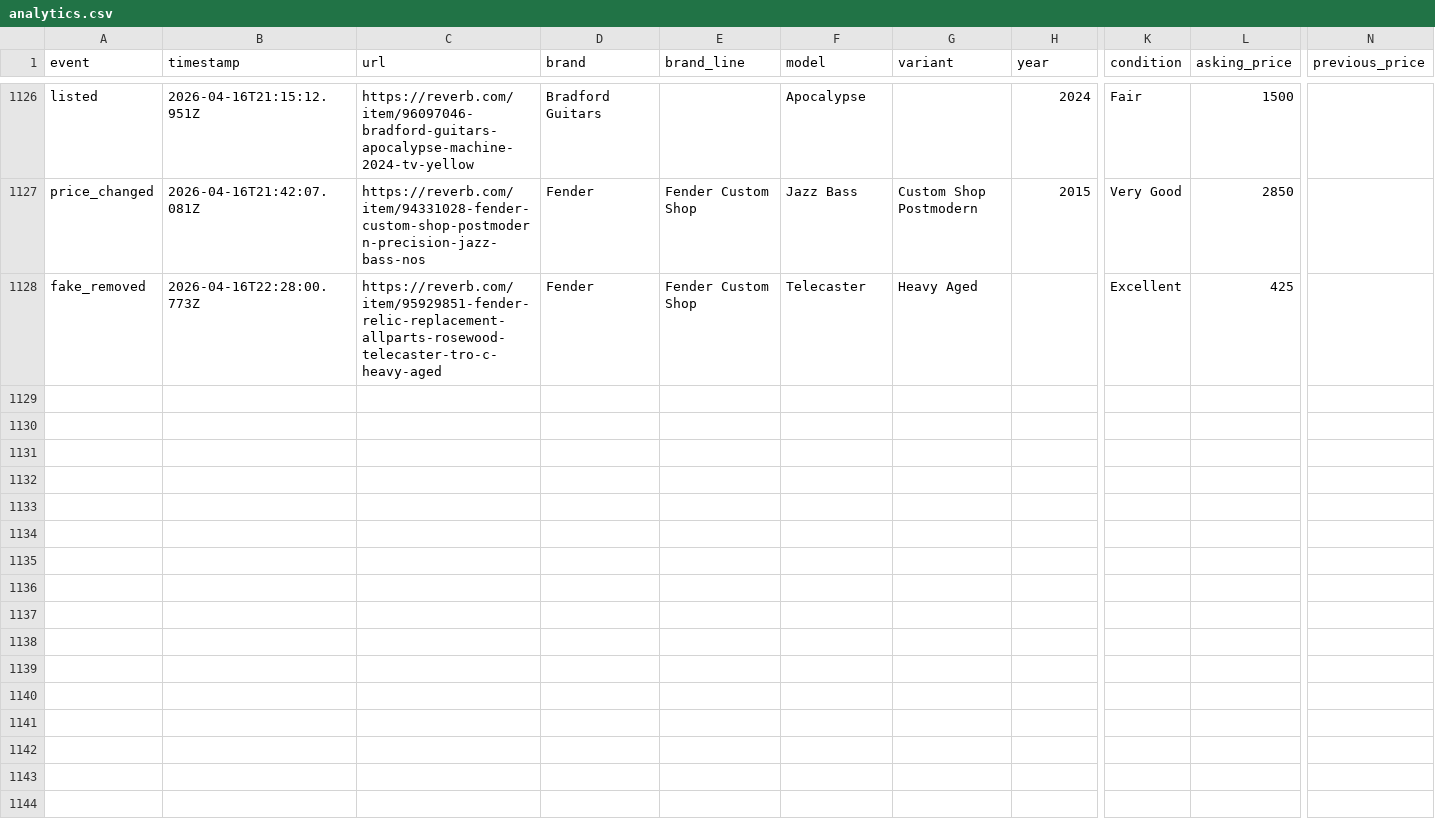
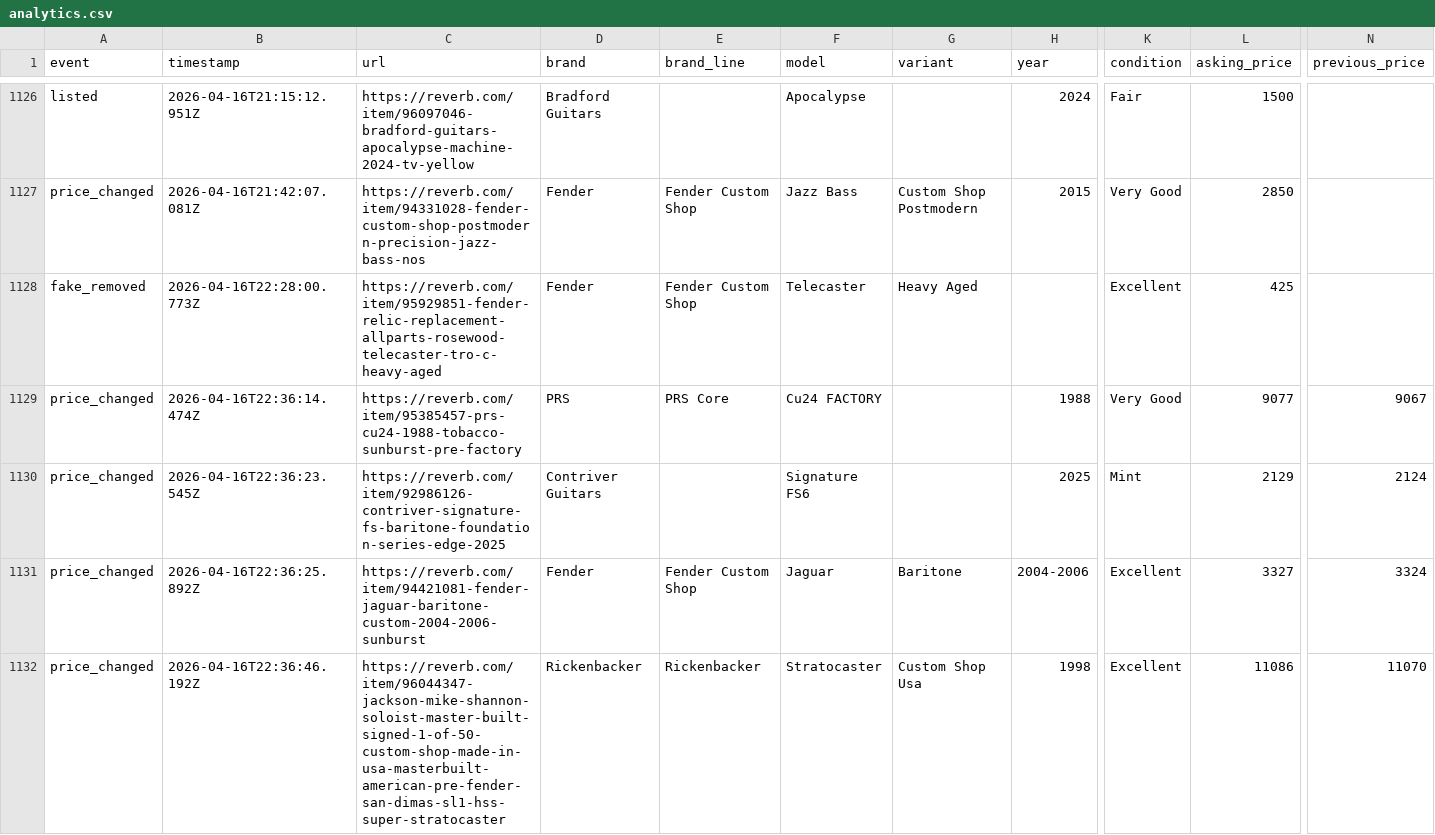
Before and after one commit to SrsRamifications/guitar-pit-data, a CSV file: analytics.csv, drawn as a sheet; only a part is shown, gaps mark what is left out; rows hold the shown columns only; the diff names each change by its address in the sheet, - before the commit and + after, or states it on an @@ line.

Commit message:
📊 Analytics: 4 event(s) [skip ci]

```diff
--- a/analytics.csv
+++ b/analytics.csv
+row 1129: price_changed | 2026-04-16T22:36:14.474Z | https://reverb.com/item/95385457-prs-cu24-1988-tobacco-sunburst-pre-factory | PRS | PRS Core | Cu24 FACTORY |  | 1988 | Very Good | 9077 | 9067
+row 1130: price_changed | 2026-04-16T22:36:23.545Z | https://reverb.com/item/92986126-contriver-signature-fs-baritone-foundation-series-edge-2025 | Contriver Guitars |  | Signature FS6 |  | 2025 | Mint | 2129 | 2124
+row 1131: price_changed | 2026-04-16T22:36:25.892Z | https://reverb.com/item/94421081-fender-jaguar-baritone-custom-2004-2006-sunburst | Fender | Fender Custom Shop | Jaguar | Baritone | 2004-2006 | Excellent | 3327 | 3324
+row 1132: price_changed | 2026-04-16T22:36:46.192Z | https://reverb.com/item/96044347-jackson-mike-shannon-soloist-master-built-signed-1-of-50-custom-shop-made-in-usa-masterbuilt-american-pre-fender-san-dimas-sl1-hss-super-stratocaster | Rickenbacker | Rickenbacker | Stratocaster | Custom Shop Usa | 1998 | Excellent | 11086 | 11070
```
